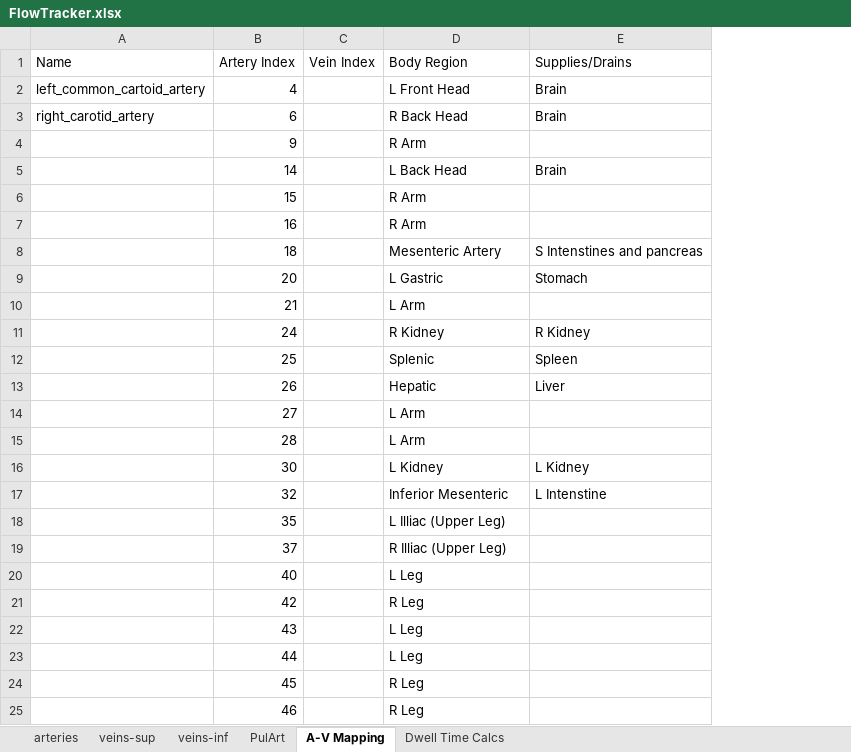
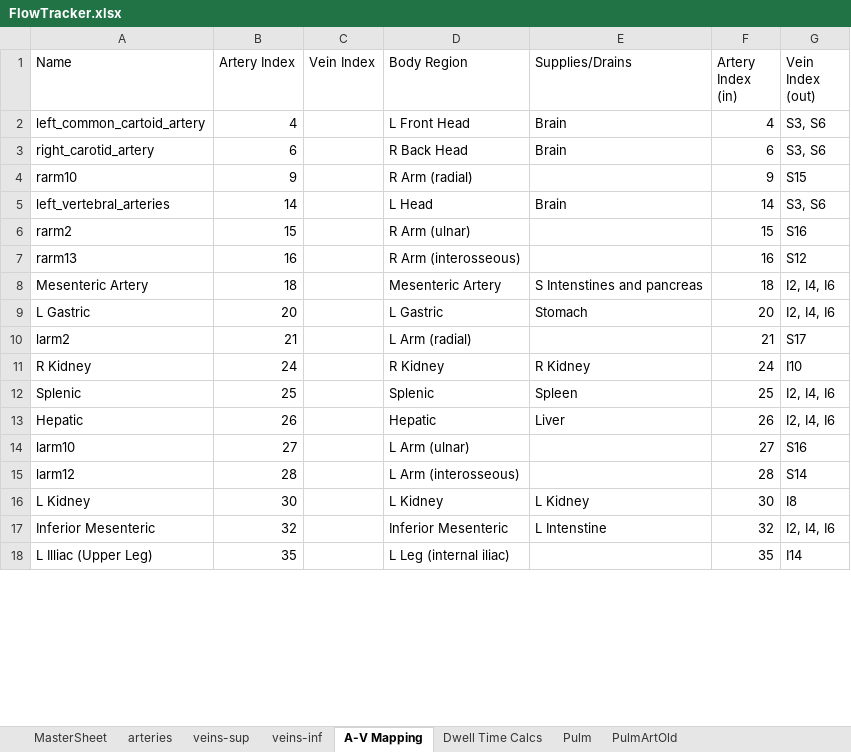
Before and after one commit to CNorthwayMedPhys/Full-Body-Flow-Model-Project, an Excel workbook: FlowTracker.xlsx, sheet A-V Mapping, drawn as a sheet; only a part is shown; values as stored, in another font and other column widths than the file's, no borders; removed rows and columns are numbered as before the commit, all else as after; the diff covers the shown part only; the diff names each change by its address in the sheet, - before the commit and + after, or states it on an @@ line.

```diff
--- a/FlowTracker.xlsx (sheet A-V Mapping)
+++ b/FlowTracker.xlsx (sheet A-V Mapping)
-sheet tab: PulArt
+sheet tab: PulmArtOld
+sheet tab: MasterSheet
+sheet tab: Pulm
@@ sheet tab order changed: MasterSheet | arteries | veins-sup | veins-inf | A-V Mapping | Dwell Time Calcs | Pulm | PulmArtOld @@
+column F (Artery Index (in)), rows 2-3: 4 | 6; row 5: 14; rows 8-9: 18 | 20; rows 11-13: 24 | 25 | 26; rows 16-17: 30 | 32
+column G (Vein Index (out)), rows 2-3: S3, S6 | S3, S6; row 5: S3, S6; rows 8-9: I2, I4, I6 | I2, I4, I6; rows 11-13: I10 | I2, I4, I6 | I2, I4, I6; rows 16-17: I8 | I2, I4, I6
-row 4:  | 9 |  | R Arm
+row 4: rarm10 | 9 |  | R Arm (radial) |  | 9 | S15
-A5 (Name): (empty)
+A5 (Name): left_vertebral_arteries
-D5 (Body Region): L Back Head
+D5 (Body Region): L Head
-row 6:  | 15 |  | R Arm
-row 7:  | 16 |  | R Arm
+row 6: rarm2 | 15 |  | R Arm (ulnar) |  | 15 | S16
+row 7: rarm13 | 16 |  | R Arm (interosseous) |  | 16 | S12
-A8 (Name): (empty)
+A8 (Name): Mesenteric Artery
-A9 (Name): (empty)
+A9 (Name): L Gastric
-row 10:  | 21 |  | L Arm
+row 10: larm2 | 21 |  | L Arm (radial) |  | 21 | S17
-A11 (Name): (empty)
+A11 (Name): R Kidney
-A12 (Name): (empty)
+A12 (Name): Splenic
-A13 (Name): (empty)
+A13 (Name): Hepatic
-row 14:  | 27 |  | L Arm
-row 15:  | 28 |  | L Arm
+row 14: larm10 | 27 |  | L Arm (ulnar) |  | 27 | S16
+row 15: larm12 | 28 |  | L Arm (interosseous) |  | 28 | S14
-A16 (Name): (empty)
+A16 (Name): L Kidney
-A17 (Name): (empty)
+A17 (Name): Inferior Mesenteric
-row 18:  | 35 |  | L Illiac (Upper Leg)
-row 19:  | 37 |  | R Illiac (Upper Leg)
-row 20:  | 40 |  | L Leg
-row 21:  | 42 |  | R Leg
-row 22:  | 43 |  | L Leg
-row 23:  | 44 |  | L Leg
-row 24:  | 45 |  | R Leg
-row 25:  | 46 |  | R Leg
+row 18: L Illiac (Upper Leg) | 35 |  | L Leg (internal iliac) |  | 35 | I14
```
Also changed, not shown: 19 added rows, 10 removed rows and 9 edited cells elsewhere in this sheet, sheet Dwell Time Calcs, sheet veins-inf, formulas that keep their value, Flowtracker_Nektar.xlsx, NektarMap.xlsx, 15 other files.
